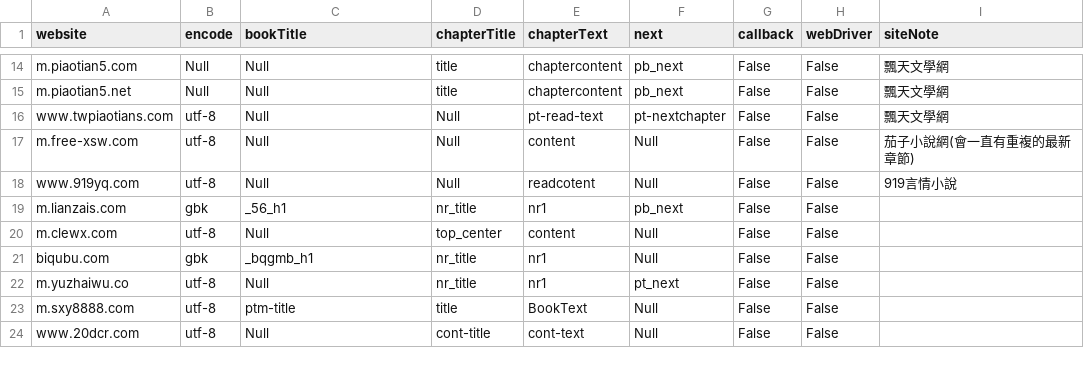
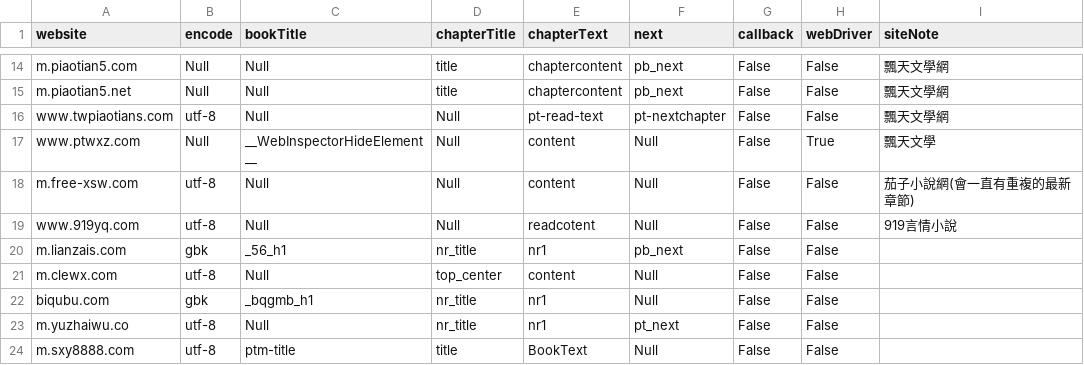
Before and after one commit to Li-Chi-Chang/novel_downloader, a CSV file: book_reader/siteconfig.csv, drawn as a sheet; only a part is shown, gaps mark what is left out; the shorter side is filled out with more unchanged rows.

```diff
--- a/book_reader/siteconfig.csv
+++ b/book_reader/siteconfig.csv
@@ -16,2 +16,3 @@ m.piaotian5.net,Null,Null,title,chaptercontent,pb_next,False,False,飄天文學
 www.twpiaotians.com,utf-8,Null,Null,pt-read-text,pt-nextchapter,False,False,飄天文學網
+www.ptwxz.com,Null,__WebInspectorHideElement__,Null,content,Null,False,True,飄天文學
 m.free-xsw.com,utf-8,Null,Null,content,Null,False,False,茄子小說網(會一直有重複的最新章節)
```
Also changed, not shown: 10 other files.
